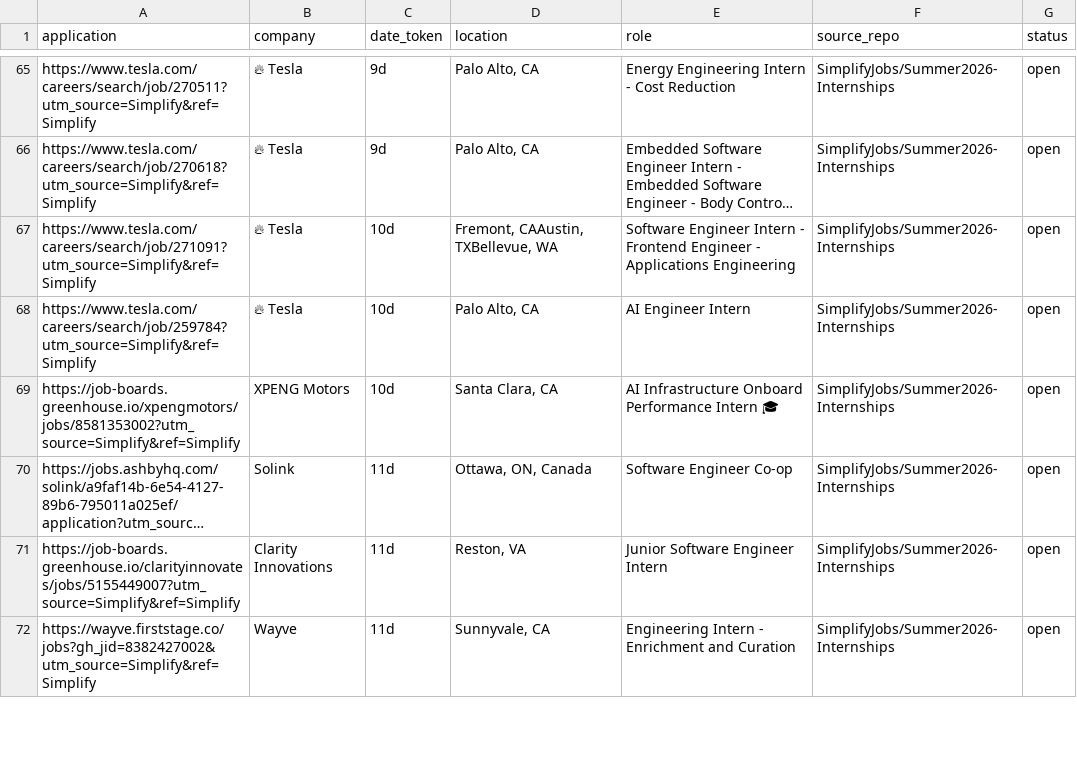
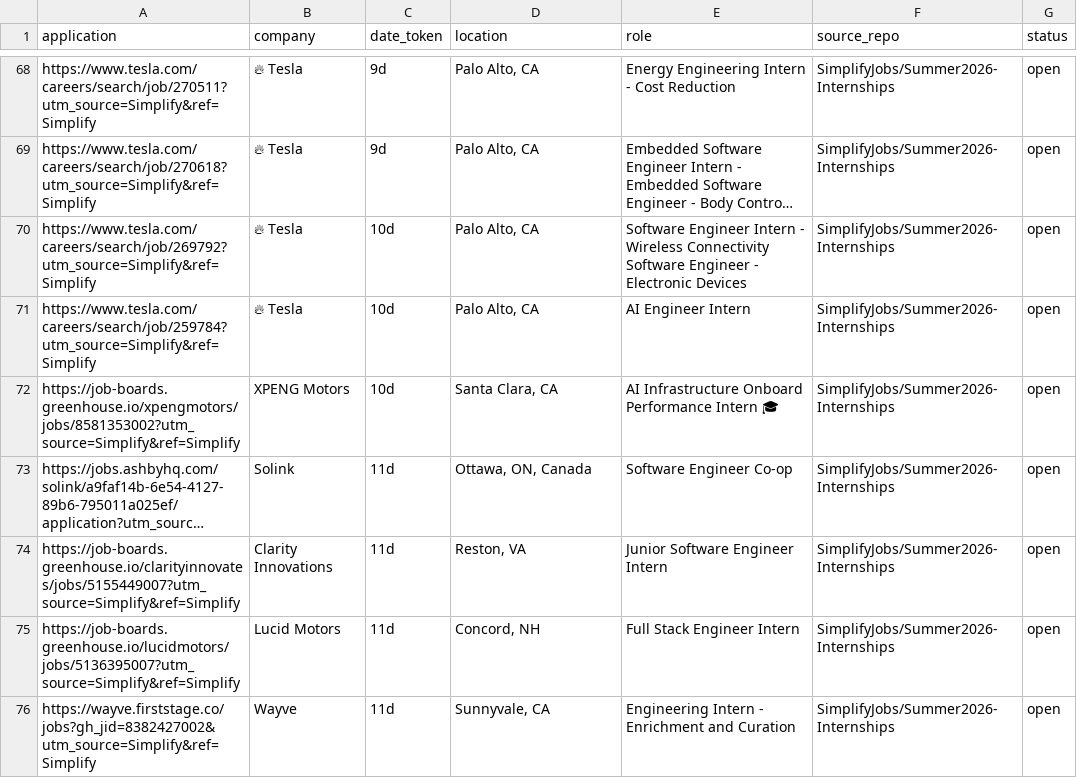
Before and after one commit to vats98754/job-fetcher, a CSV file: internships_us_canada.csv, drawn as a sheet; only a part is shown, gaps mark what is left out; long unchanged cells end in …; addresses are those after the commit; the diff covers the shown part only; the diff names each change by its address in the sheet, - before the commit and + after, or states it on an @@ line.

```diff
--- a/internships_us_canada.csv
+++ b/internships_us_canada.csv
-A70 (application): https://www.tesla.com/careers/search/job/271091?utm_source=Simplify&ref=Simplify
+A70 (application): https://www.tesla.com/careers/search/job/269792?utm_source=Simplify&ref=Simplify
-D70 (location): Fremont, CAAustin, TXBellevue, WA
+D70 (location): Palo Alto, CA
-E70 (role): …Intern - Frontend Engineer - Applications Engineering
+E70 (role): …Intern - Wireless Connectivity Software Engineer - Electronic Devices
+row 75: https://job-boards.greenhouse.io/lucidmotors/jobs/5136395007?utm_source=Simplify&ref=Simplify | Lucid Motors | 11d | Concord, NH | Full Stack Engineer Intern | SimplifyJobs/Summer2026-Internships | open
```
Also changed, not shown: 8 added rows, 6 removed rows and 5 edited cells elsewhere in this file.
